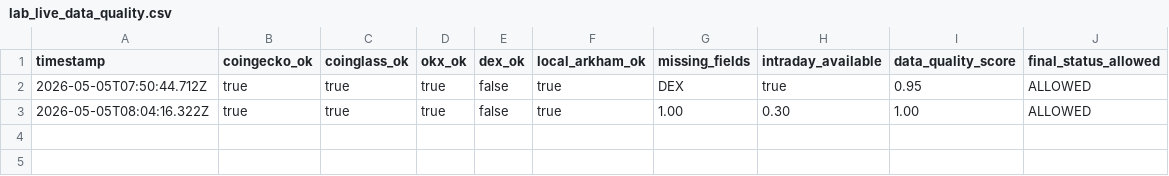
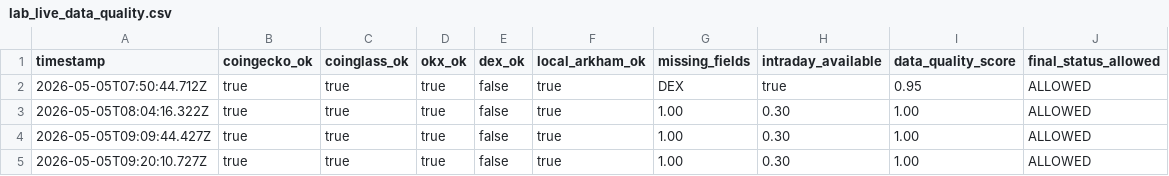
Before and after one commit to Xaxrich/okx-ai-quant-lab, a CSV file: data/altcoin/intelligence/lab/live/lab_live_data_quality.csv, drawn as a sheet.

```diff
--- a/data/altcoin/intelligence/lab/live/lab_live_data_quality.csv
+++ b/data/altcoin/intelligence/lab/live/lab_live_data_quality.csv
@@ -3 +3,3 @@ timestamp,coingecko_ok,coinglass_ok,okx_ok,dex_ok,local_arkham_ok,missing_fields
 2026-05-05T08:04:16.322Z,true,true,true,false,true,1.00,0.30,1.00,ALLOWED
+2026-05-05T09:09:44.427Z,true,true,true,false,true,1.00,0.30,1.00,ALLOWED
+2026-05-05T09:20:10.727Z,true,true,true,false,true,1.00,0.30,1.00,ALLOWED
```
Also changed, not shown: data/altcoin/intelligence/lab/live/lab_fast_watch_v2.csv, data/altcoin/intelligence/lab/live/lab_live_feature_snapshot_v2.csv, 14 other files.
